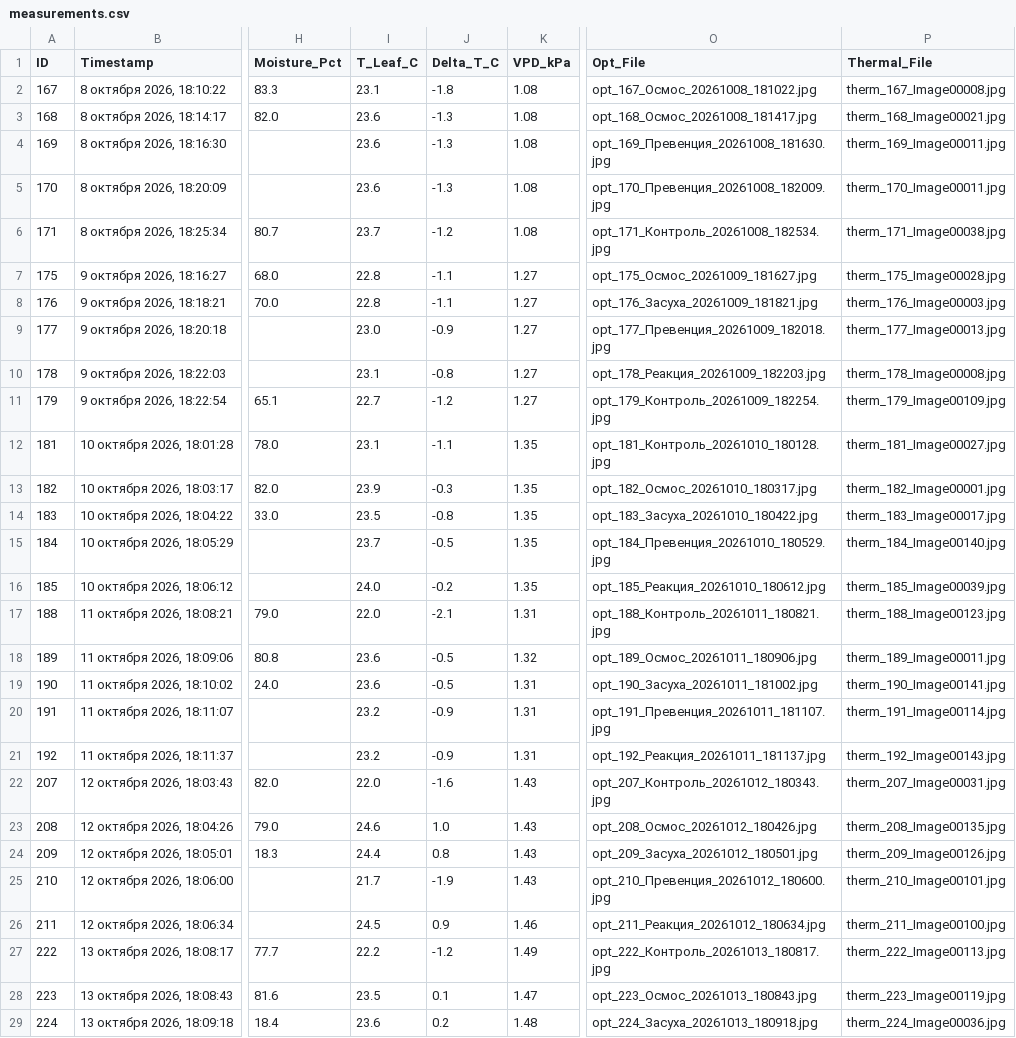
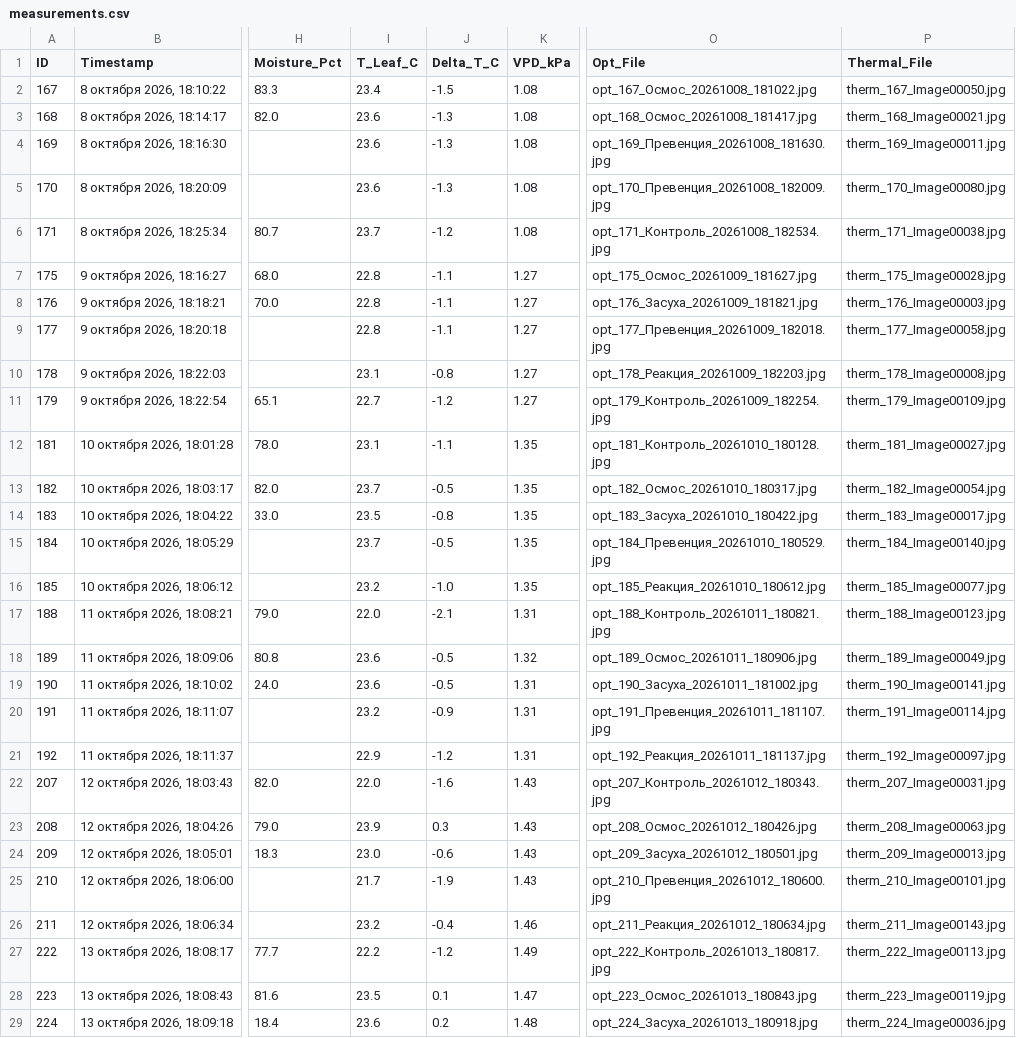
Before and after one commit to ezicvtumane/plant-stress-ndvi, a CSV file: data/experiments/exp_1791463544/measurements.csv, drawn as a sheet; only a part is shown, gaps mark what is left out; the diff names each change by its address in the sheet, - before the commit and + after, or states it on an @@ line.

Commit message:
data: calibrate thermal thermogram dataset

```diff
--- a/data/experiments/exp_1791463544/measurements.csv
+++ b/data/experiments/exp_1791463544/measurements.csv
-I2 (T_Leaf_C): 23.1
+I2 (T_Leaf_C): 23.4
-J2 (Delta_T_C): -1.8
+J2 (Delta_T_C): -1.5
-P2 (Thermal_File): therm_167_Image00008.jpg
+P2 (Thermal_File): therm_167_Image00050.jpg
-P5 (Thermal_File): therm_170_Image00011.jpg
+P5 (Thermal_File): therm_170_Image00080.jpg
-I9 (T_Leaf_C): 23.0
+I9 (T_Leaf_C): 22.8
-J9 (Delta_T_C): -0.9
+J9 (Delta_T_C): -1.1
-P9 (Thermal_File): therm_177_Image00013.jpg
+P9 (Thermal_File): therm_177_Image00058.jpg
-I13 (T_Leaf_C): 23.9
+I13 (T_Leaf_C): 23.7
-J13 (Delta_T_C): -0.3
+J13 (Delta_T_C): -0.5
-P13 (Thermal_File): therm_182_Image00001.jpg
+P13 (Thermal_File): therm_182_Image00054.jpg
-I16 (T_Leaf_C): 24.0
+I16 (T_Leaf_C): 23.2
-J16 (Delta_T_C): -0.2
+J16 (Delta_T_C): -1.0
-P16 (Thermal_File): therm_185_Image00039.jpg
+P16 (Thermal_File): therm_185_Image00077.jpg
-P18 (Thermal_File): therm_189_Image00011.jpg
+P18 (Thermal_File): therm_189_Image00049.jpg
-I21 (T_Leaf_C): 23.2
+I21 (T_Leaf_C): 22.9
-J21 (Delta_T_C): -0.9
+J21 (Delta_T_C): -1.2
-P21 (Thermal_File): therm_192_Image00143.jpg
+P21 (Thermal_File): therm_192_Image00097.jpg
-I23 (T_Leaf_C): 24.6
+I23 (T_Leaf_C): 23.9
-J23 (Delta_T_C): 1.0
+J23 (Delta_T_C): 0.3
-P23 (Thermal_File): therm_208_Image00135.jpg
+P23 (Thermal_File): therm_208_Image00063.jpg
-I24 (T_Leaf_C): 24.4
+I24 (T_Leaf_C): 23.0
-J24 (Delta_T_C): 0.8
+J24 (Delta_T_C): -0.6
-P24 (Thermal_File): therm_209_Image00126.jpg
+P24 (Thermal_File): therm_209_Image00013.jpg
-I26 (T_Leaf_C): 24.5
+I26 (T_Leaf_C): 23.2
-J26 (Delta_T_C): 0.9
+J26 (Delta_T_C): -0.4
-P26 (Thermal_File): therm_211_Image00100.jpg
+P26 (Thermal_File): therm_211_Image00143.jpg
```
Also changed, not shown: data/measurements.csv, 18 other files.
